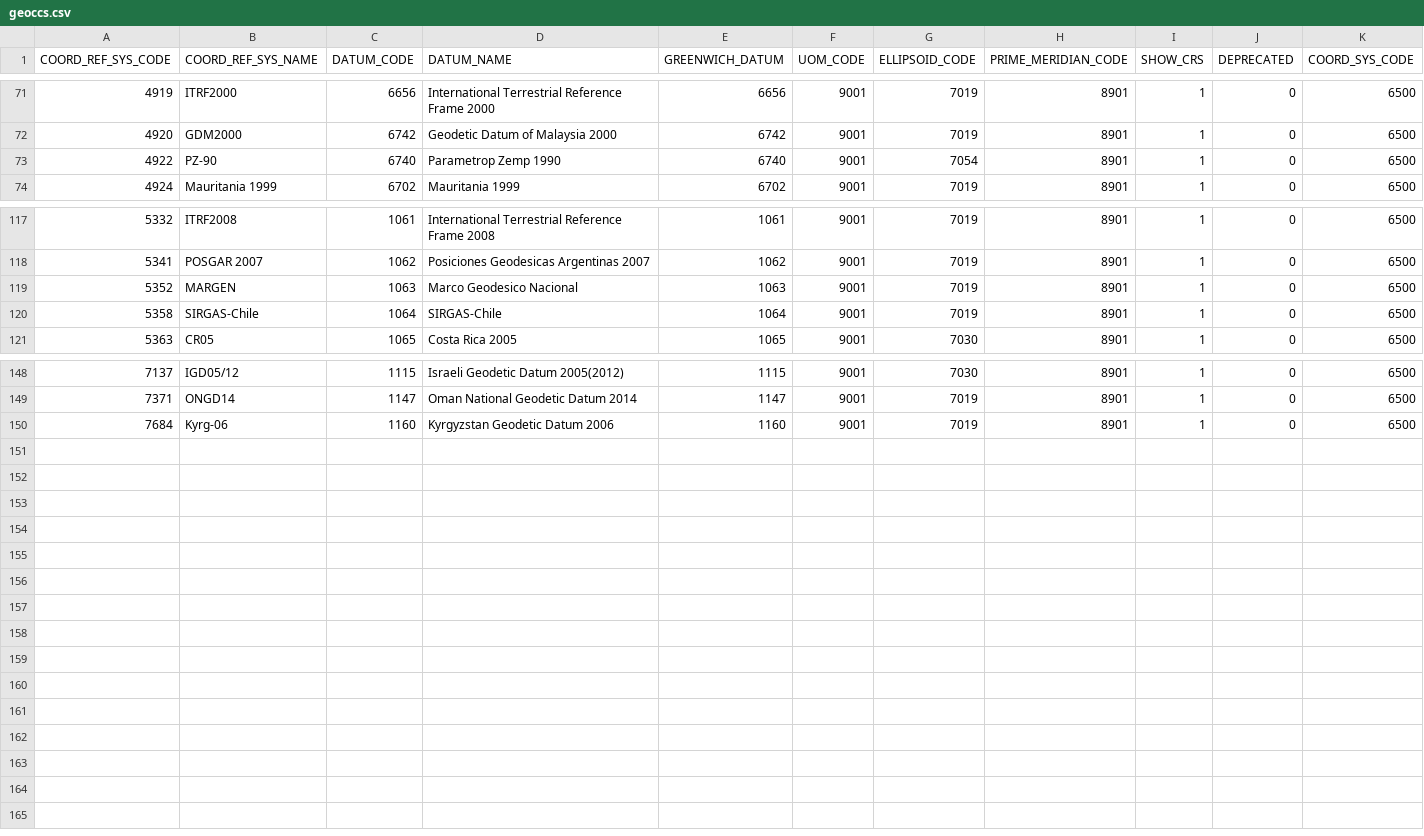
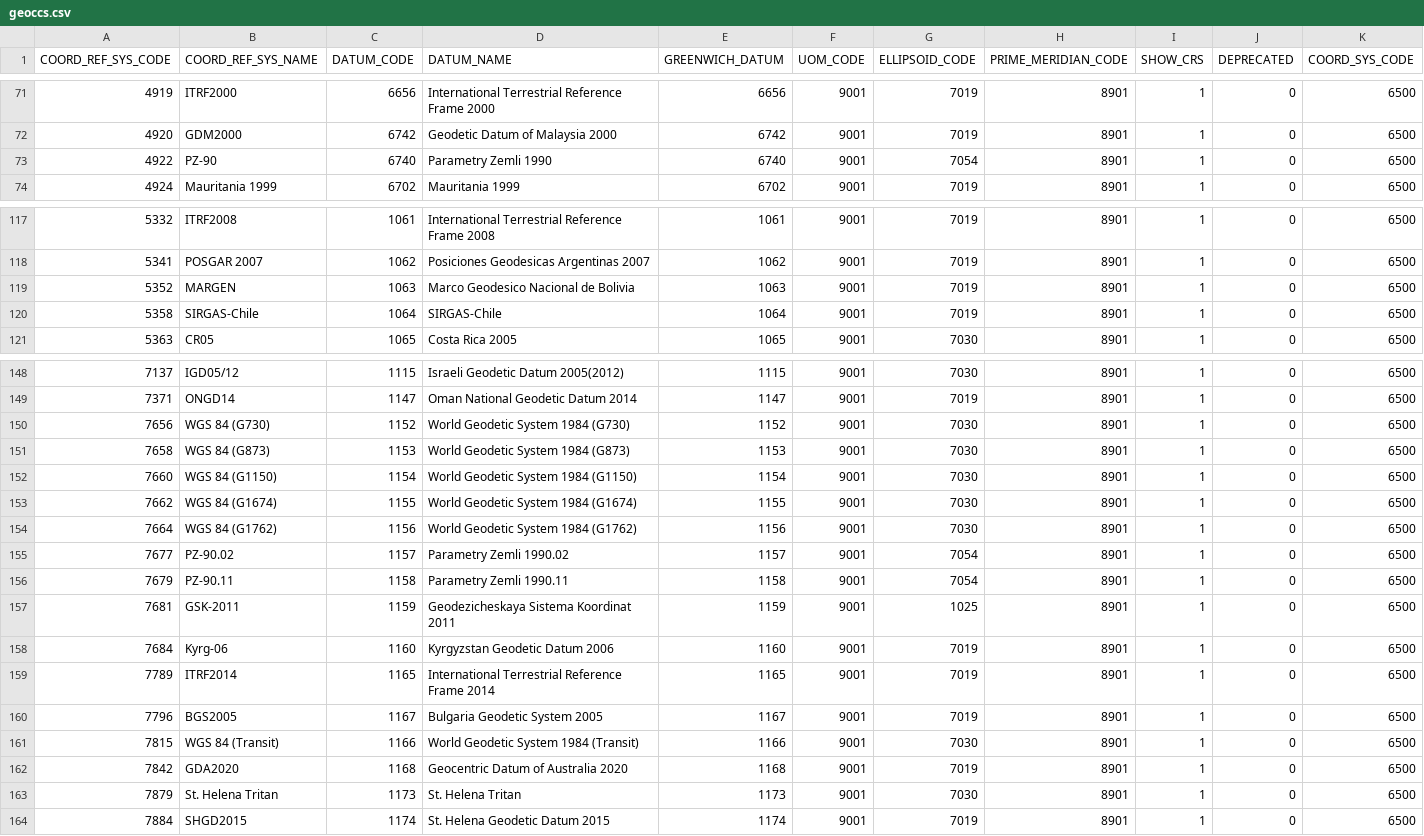
Before and after one commit to miurahr/libgeotiff, a CSV file: csv/geoccs.csv, drawn as a sheet; only a part is shown, gaps mark what is left out.

```diff
--- a/csv/geoccs.csv
+++ b/csv/geoccs.csv
@@ -72,3 +72,3 @@
 4920,GDM2000,6742,Geodetic Datum of Malaysia 2000,6742,9001,7019,8901,1,0,6500
-4922,PZ-90,6740,Parametrop Zemp 1990,6740,9001,7054,8901,1,0,6500
+4922,PZ-90,6740,Parametry Zemli 1990,6740,9001,7054,8901,1,0,6500
 4924,Mauritania 1999,6702,Mauritania 1999,6702,9001,7019,8901,1,0,6500
@@ -118,3 +118,3 @@
 5341,POSGAR 2007,1062,Posiciones Geodesicas Argentinas 2007,1062,9001,7019,8901,1,0,6500
-5352,MARGEN,1063,Marco Geodesico Nacional,1063,9001,7019,8901,1,0,6500
+5352,MARGEN,1063,Marco Geodesico Nacional de Bolivia,1063,9001,7019,8901,1,0,6500
 5358,SIRGAS-Chile,1064,SIRGAS-Chile,1064,9001,7019,8901,1,0,6500
@@ -149,2 +149,16 @@
 7371,ONGD14,1147,Oman National Geodetic Datum 2014,1147,9001,7019,8901,1,0,6500
+7656,"WGS 84 (G730)",1152,"World Geodetic System 1984 (G730)",1152,9001,7030,8901,1,0,6500
+7658,"WGS 84 (G873)",1153,"World Geodetic System 1984 (G873)",1153,9001,7030,8901,1,0,6500
+7660,"WGS 84 (G1150)",1154,"World Geodetic System 1984 (G1150)",1154,9001,7030,8901,1,0,6500
+7662,"WGS 84 (G1674)",1155,"World Geodetic System 1984 (G1674)",1155,9001,7030,8901,1,0,6500
+7664,"WGS 84 (G1762)",1156,"World Geodetic System 1984 (G1762)",1156,9001,7030,8901,1,0,6500
+7677,PZ-90.02,1157,Parametry Zemli 1990.02,1157,9001,7054,8901,1,0,6500
+7679,PZ-90.11,1158,Parametry Zemli 1990.11,1158,9001,7054,8901,1,0,6500
+7681,GSK-2011,1159,Geodezicheskaya Sistema Koordinat 2011,1159,9001,1025,8901,1,0,6500
 7684,Kyrg-06,1160,Kyrgyzstan Geodetic Datum 2006,1160,9001,7019,8901,1,0,6500
+7789,ITRF2014,1165,International Terrestrial Reference Frame 2014,1165,9001,7019,8901,1,0,6500
+7796,BGS2005,1167,Bulgaria Geodetic System 2005,1167,9001,7019,8901,1,0,6500
+7815,"WGS 84 (Transit)",1166,"World Geodetic System 1984 (Transit)",1166,9001,7030,8901,1,0,6500
+7842,GDA2020,1168,Geocentric Datum of Australia 2020,1168,9001,7019,8901,1,0,6500
+7879,St. Helena Tritan,1173,St. Helena Tritan,1173,9001,7030,8901,1,0,6500
+7884,SHGD2015,1174,St. Helena Geodetic Datum 2015,1174,9001,7019,8901,1,0,6500
```
Also changed, not shown: csv/coordinate_axis_name.csv, csv/coordinate_operation_method.csv, 24 other files.
